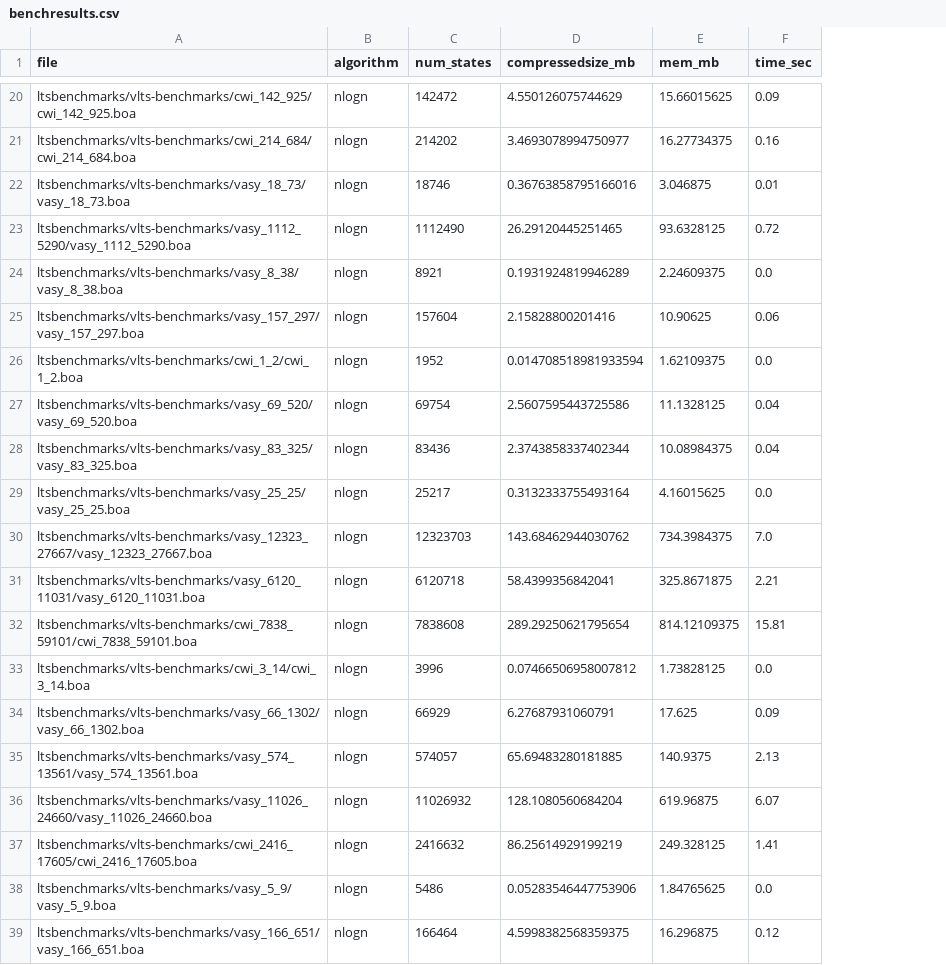
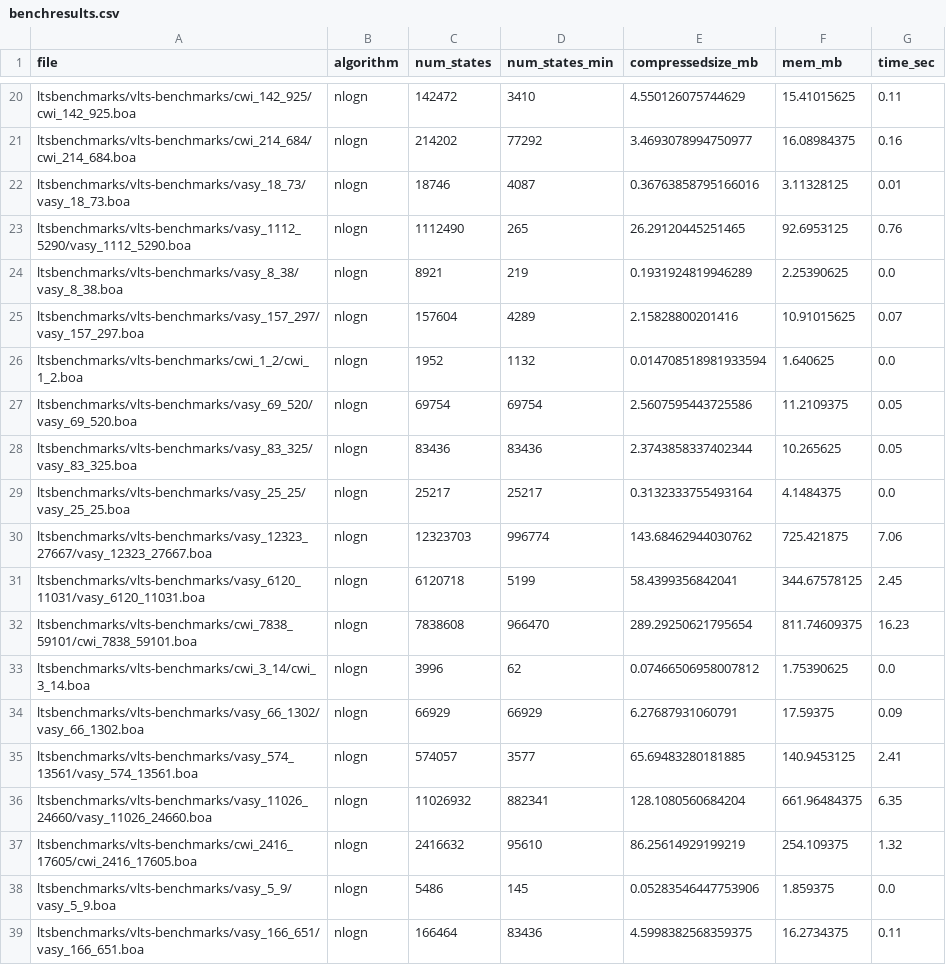
Before and after one commit to julesjacobs/boa, a CSV file: benchresults.csv, drawn as a sheet; only a part is shown, gaps mark what is left out; addresses are those after the commit; the diff covers the shown part only; the diff names each change by its address in the sheet, - before the commit and + after, or states it on an @@ line.

```diff
--- a/benchresults.csv
+++ b/benchresults.csv
+column D (num_states_min), rows 20-39: 3410 | 77292 | 4087 | 265 | 219 | 4289 | 1132 | 69754 | 83436 | 25217 | 996774 | 5199 | 966470 | 62 | 66929 | 3577 | 882341 | 95610 | 145 | 83436
-F20 (mem_mb): 15.66015625
+F20 (mem_mb): 15.41015625
-G20 (time_sec): 0.09
+G20 (time_sec): 0.11
-F21 (mem_mb): 16.27734375
+F21 (mem_mb): 16.08984375
-F22 (mem_mb): 3.046875
+F22 (mem_mb): 3.11328125
-F23 (mem_mb): 93.6328125
+F23 (mem_mb): 92.6953125
-G23 (time_sec): 0.72
+G23 (time_sec): 0.76
-F24 (mem_mb): 2.24609375
+F24 (mem_mb): 2.25390625
-F25 (mem_mb): 10.90625
+F25 (mem_mb): 10.91015625
-G25 (time_sec): 0.06
+G25 (time_sec): 0.07
-F26 (mem_mb): 1.62109375
+F26 (mem_mb): 1.640625
-F27 (mem_mb): 11.1328125
+F27 (mem_mb): 11.2109375
-G27:G28 (time_sec): 0.04
+G27:G28 (time_sec): 0.05
-F28 (mem_mb): 10.08984375
+F28 (mem_mb): 10.265625
-F29 (mem_mb): 4.16015625
+F29 (mem_mb): 4.1484375
-F30 (mem_mb): 734.3984375
+F30 (mem_mb): 725.421875
-G30 (time_sec): 7.0
+G30 (time_sec): 7.06
-F31 (mem_mb): 325.8671875
+F31 (mem_mb): 344.67578125
-G31 (time_sec): 2.21
+G31 (time_sec): 2.45
-F32 (mem_mb): 814.12109375
+F32 (mem_mb): 811.74609375
-G32 (time_sec): 15.81
+G32 (time_sec): 16.23
-F33 (mem_mb): 1.73828125
+F33 (mem_mb): 1.75390625
-F34 (mem_mb): 17.625
+F34 (mem_mb): 17.59375
-F35 (mem_mb): 140.9375
+F35 (mem_mb): 140.9453125
-G35 (time_sec): 2.13
+G35 (time_sec): 2.41
-F36 (mem_mb): 619.96875
+F36 (mem_mb): 661.96484375
-G36 (time_sec): 6.07
+G36 (time_sec): 6.35
-F37 (mem_mb): 249.328125
+F37 (mem_mb): 254.109375
-G37 (time_sec): 1.41
+G37 (time_sec): 1.32
-F38 (mem_mb): 1.84765625
+F38 (mem_mb): 1.859375
-F39 (mem_mb): 16.296875
+F39 (mem_mb): 16.2734375
-G39 (time_sec): 0.12
+G39 (time_sec): 0.11
```
Also changed, not shown: 34 edited cells elsewhere in this file, 3 other files.
